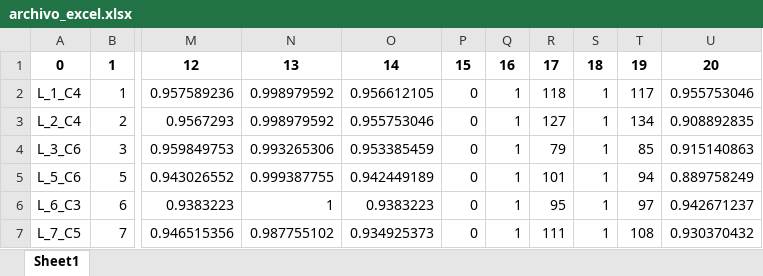
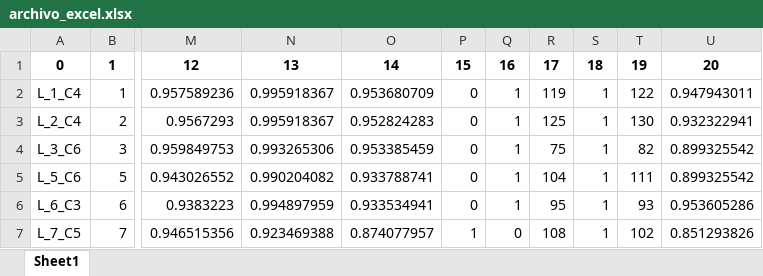
Before and after one commit to Crisiturriaga/Proyecto-capstone, an Excel workbook: archivo_excel.xlsx, sheet Sheet1, drawn as a sheet; only a part is shown, gaps mark what is left out; values as stored, in another font and other column widths than the file's, no borders; the diff covers the shown part only; the diff names each change by its address in the sheet, - before the commit and + after, or states it on an @@ line.

```diff
--- a/archivo_excel.xlsx (sheet Sheet1)
+++ b/archivo_excel.xlsx (sheet Sheet1)
-N2:N3: 0.998979592
+N2:N3: 0.995918367
-O2: 0.956612105
+O2: 0.953680709
-R2: 118
+R2: 119
-T2: 117
+T2: 122
-U2: 0.955753046
+U2: 0.947943011
-O3: 0.955753046
+O3: 0.952824283
-R3: 127
+R3: 125
-T3: 134
+T3: 130
-U3: 0.908892835
+U3: 0.932322941
-R4: 79
+R4: 75
-T4: 85
+T4: 82
-U4: 0.915140863
+U4: 0.899325542
-N5: 0.999387755
+N5: 0.990204082
-O5: 0.942449189
+O5: 0.933788741
-R5: 101
+R5: 104
-T5: 94
+T5: 111
-U5: 0.889758249
+U5: 0.899325542
-N6: 1
+N6: 0.994897959
-O6: 0.9383223
+O6: 0.933534941
-T6: 97
+T6: 93
-U6: 0.942671237
+U6: 0.953605286
-N7: 0.987755102
+N7: 0.923469388
-O7: 0.934925373
+O7: 0.874077957
-P7: 0
+P7: 1
-Q7: 1
+Q7: 0
-R7: 111
+R7: 108
-T7: 108
+T7: 102
-U7: 0.930370432
+U7: 0.851293826
```
Also changed, not shown: 24 added rows, 23 removed rows and 787 edited cells elsewhere in this sheet, 3 other files.
